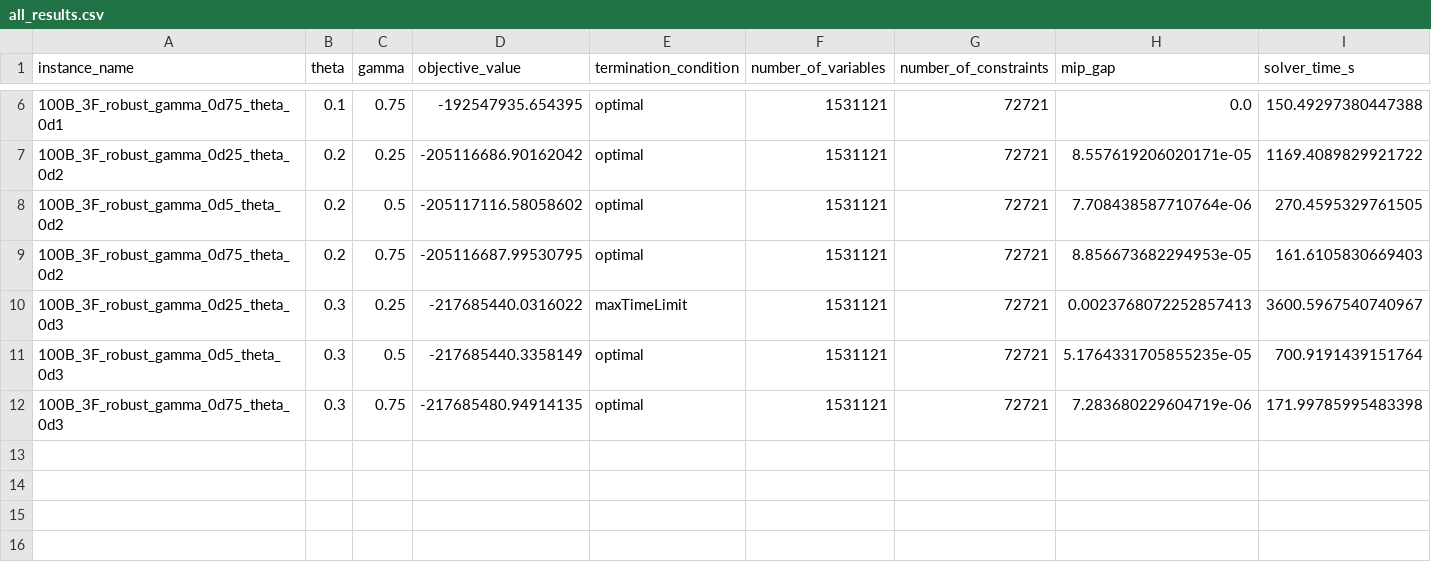
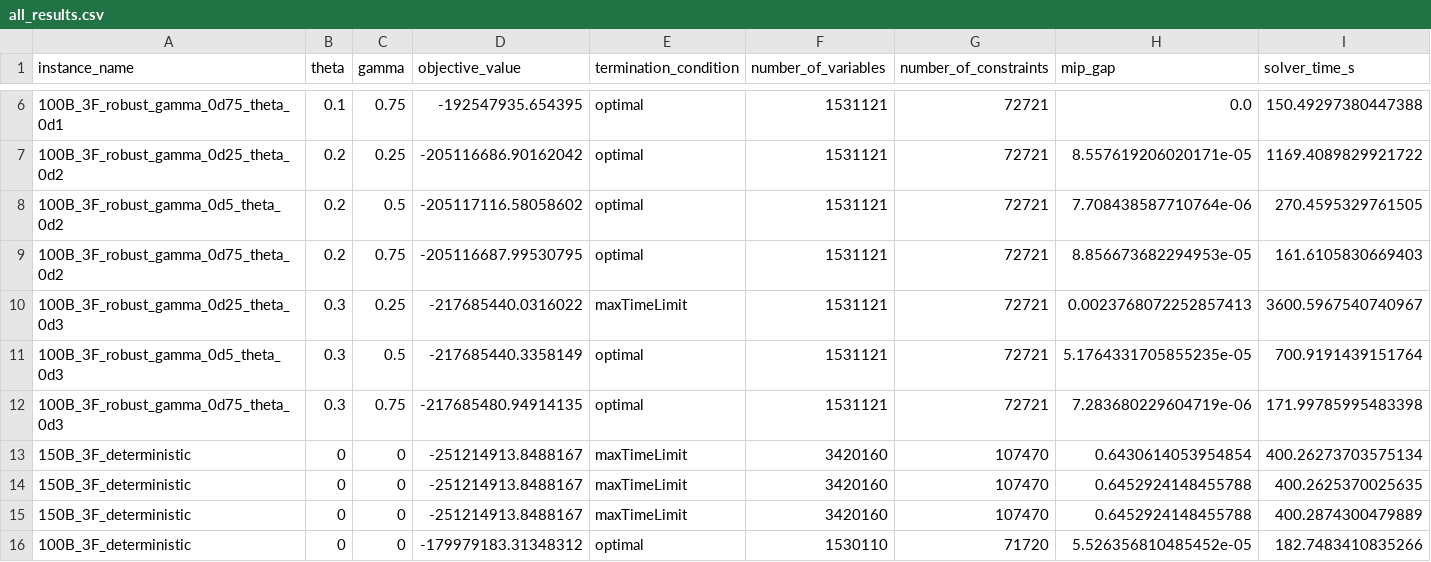
Before and after one commit to pedrodilallo/projeto_logistica_atr, a CSV file: logs/all_results.csv, drawn as a sheet; only a part is shown, gaps mark what is left out; rows hold the shown columns only; the diff names each change by its address in the sheet, - before the commit and + after, or states it on an @@ line.

```diff
--- a/logs/all_results.csv
+++ b/logs/all_results.csv
+row 13: 150B_3F_deterministic | 0 | 0 | -251214913.8488167 | maxTimeLimit | 3420160 | 107470 | 0.6430614053954854 | 400.26273703575134
+row 14: 150B_3F_deterministic | 0 | 0 | -251214913.8488167 | maxTimeLimit | 3420160 | 107470 | 0.6452924148455788 | 400.2625370025635
+row 15: 150B_3F_deterministic | 0 | 0 | -251214913.8488167 | maxTimeLimit | 3420160 | 107470 | 0.6452924148455788 | 400.2874300479889
+row 16: 100B_3F_deterministic | 0 | 0 | -179979183.31348312 | optimal | 1530110 | 71720 | 5.526356810485452e-05 | 182.7483410835266
```
Also changed, not shown: 13 other files.
